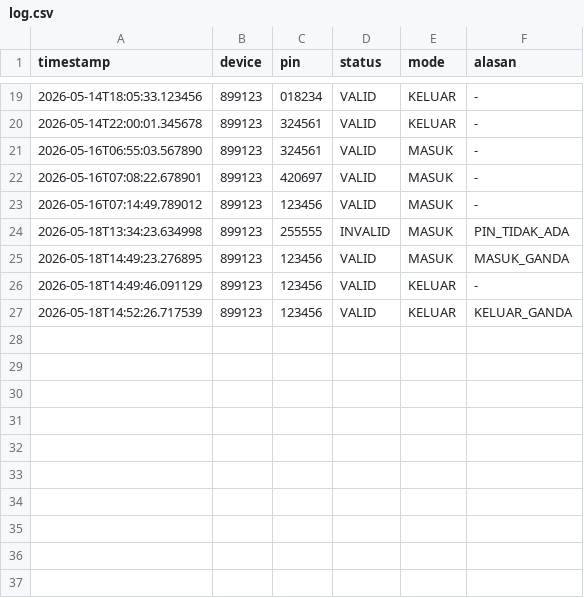
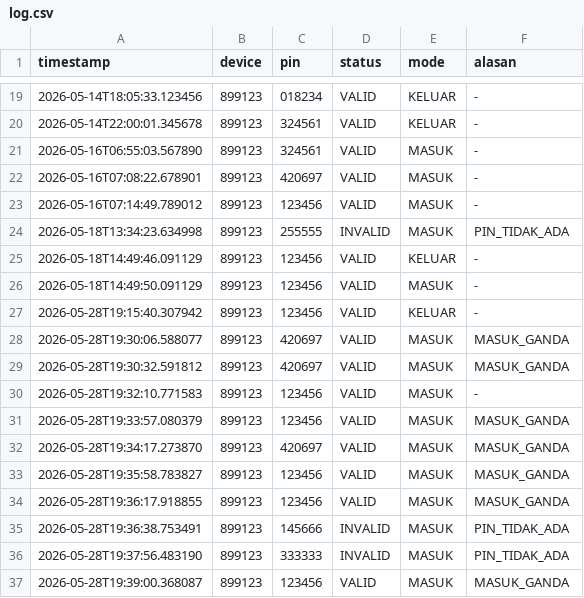
Before and after one commit to EnnEffDee/Tugas-Besar-PRD-25-Kel-8, a CSV file: log.csv, drawn as a sheet; only a part is shown, gaps mark what is left out.

```diff
--- a/log.csv
+++ b/log.csv
@@ -24,4 +24,14 @@ timestamp,device,pin,status,mode,alasan
 2026-05-18T13:34:23.634998,899123,255555,INVALID,MASUK,PIN_TIDAK_ADA
-2026-05-18T14:49:23.276895,899123,123456,VALID,MASUK,MASUK_GANDA
 2026-05-18T14:49:46.091129,899123,123456,VALID,KELUAR,-
-2026-05-18T14:52:26.717539,899123,123456,VALID,KELUAR,KELUAR_GANDA
+2026-05-18T14:49:50.091129,899123,123456,VALID,MASUK,-
+2026-05-28T19:15:40.307942,899123,123456,VALID,KELUAR,-
+2026-05-28T19:30:06.588077,899123,420697,VALID,MASUK,MASUK_GANDA
+2026-05-28T19:30:32.591812,899123,420697,VALID,MASUK,MASUK_GANDA
+2026-05-28T19:32:10.771583,899123,123456,VALID,MASUK,-
+2026-05-28T19:33:57.080379,899123,123456,VALID,MASUK,MASUK_GANDA
+2026-05-28T19:34:17.273870,899123,420697,VALID,MASUK,MASUK_GANDA
+2026-05-28T19:35:58.783827,899123,123456,VALID,MASUK,MASUK_GANDA
+2026-05-28T19:36:17.918855,899123,123456,VALID,MASUK,MASUK_GANDA
+2026-05-28T19:36:38.753491,899123,145666,INVALID,MASUK,PIN_TIDAK_ADA
+2026-05-28T19:37:56.483190,899123,333333,INVALID,MASUK,PIN_TIDAK_ADA
+2026-05-28T19:39:00.368087,899123,123456,VALID,MASUK,MASUK_GANDA
```
Also changed, not shown: 7 other files.
